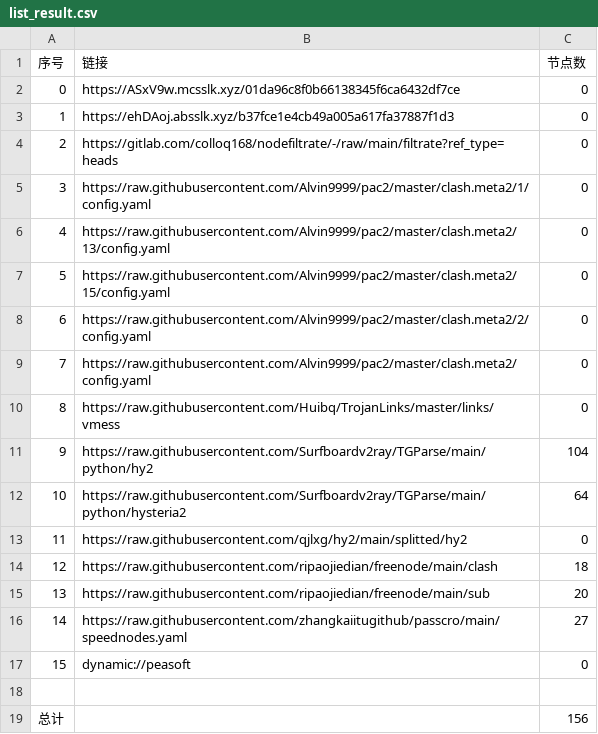
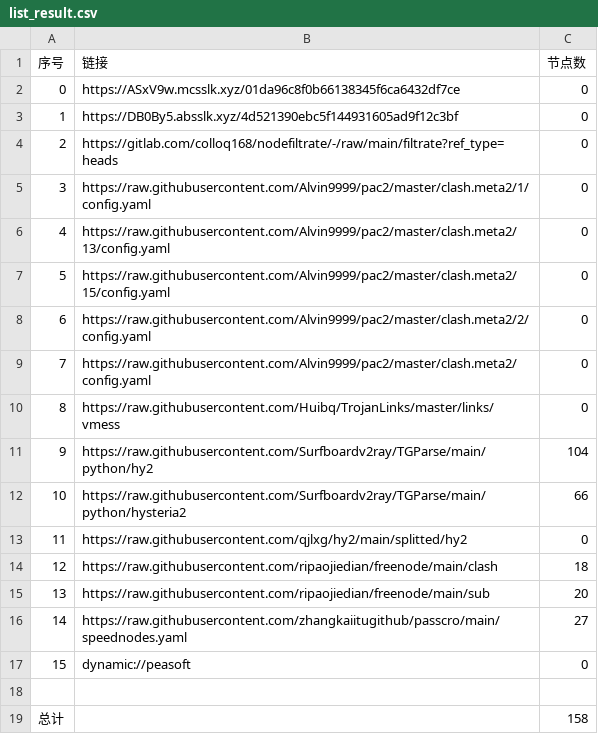
Before and after one commit to hicass-1102/AutoMergePublicNodes, a CSV file: list_result.csv, drawn as a sheet.

```diff
--- a/list_result.csv
+++ b/list_result.csv
@@ -2,3 +2,3 @@
 0,https://ASxV9w.mcsslk.xyz/01da96c8f0b66138345f6ca6432df7ce,0
-1,https://ehDAoj.absslk.xyz/b37fce1e4cb49a005a617fa37887f1d3,0
+1,https://DB0By5.absslk.xyz/4d521390ebc5f144931605ad9f12c3bf,0
 2,https://gitlab.com/colloq168/nodefiltrate/-/raw/main/filtrate?ref_type=heads,0
@@ -11,3 +11,3 @@
 9,https://raw.githubusercontent.com/Surfboardv2ray/TGParse/main/python/hy2,104
-10,https://raw.githubusercontent.com/Surfboardv2ray/TGParse/main/python/hysteria2,64
+10,https://raw.githubusercontent.com/Surfboardv2ray/TGParse/main/python/hysteria2,66
 11,https://raw.githubusercontent.com/qjlxg/hy2/main/splitted/hy2,0
@@ -18,2 +18,2 @@
 
-总计,,156
+总计,,158
```
Also changed, not shown: 7 other files.
